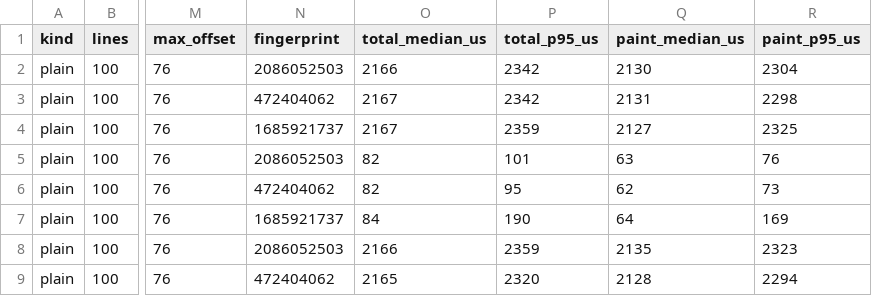
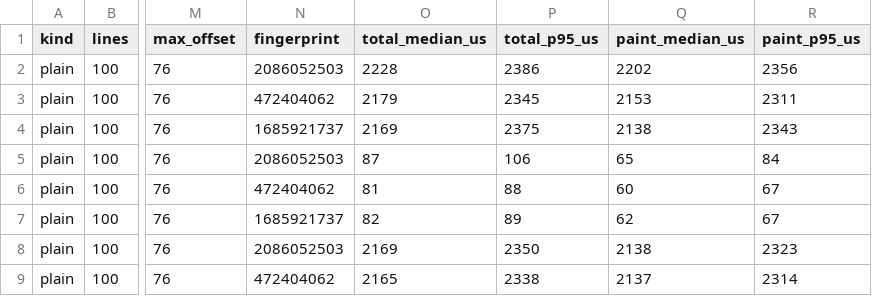
Before and after one commit to danReynolds/fleury, a CSV file: docs/audits/evidence/2026-09-05-text-viewport-selected.csv, drawn as a sheet; only a part is shown, gaps mark what is left out; the diff covers the shown part only; the diff names each change by its address in the sheet, - before the commit and + after, or states it on an @@ line.

```diff
--- a/docs/audits/evidence/2026-09-05-text-viewport-selected.csv
+++ b/docs/audits/evidence/2026-09-05-text-viewport-selected.csv
-O2 (total_median_us): 2166
+O2 (total_median_us): 2228
-P2 (total_p95_us): 2342
+P2 (total_p95_us): 2386
-Q2 (paint_median_us): 2130
+Q2 (paint_median_us): 2202
-R2 (paint_p95_us): 2304
+R2 (paint_p95_us): 2356
-O3 (total_median_us): 2167
+O3 (total_median_us): 2179
-P3 (total_p95_us): 2342
+P3 (total_p95_us): 2345
-Q3 (paint_median_us): 2131
+Q3 (paint_median_us): 2153
-R3 (paint_p95_us): 2298
+R3 (paint_p95_us): 2311
-O4 (total_median_us): 2167
+O4 (total_median_us): 2169
-P4 (total_p95_us): 2359
+P4 (total_p95_us): 2375
-Q4 (paint_median_us): 2127
+Q4 (paint_median_us): 2138
-R4 (paint_p95_us): 2325
+R4 (paint_p95_us): 2343
-O5 (total_median_us): 82
+O5 (total_median_us): 87
-P5 (total_p95_us): 101
+P5 (total_p95_us): 106
-Q5 (paint_median_us): 63
+Q5 (paint_median_us): 65
-R5 (paint_p95_us): 76
+R5 (paint_p95_us): 84
-O6 (total_median_us): 82
+O6 (total_median_us): 81
-P6 (total_p95_us): 95
+P6 (total_p95_us): 88
-Q6 (paint_median_us): 62
+Q6 (paint_median_us): 60
-R6 (paint_p95_us): 73
+R6 (paint_p95_us): 67
-O7 (total_median_us): 84
+O7 (total_median_us): 82
-P7 (total_p95_us): 190
+P7 (total_p95_us): 89
-Q7 (paint_median_us): 64
+Q7 (paint_median_us): 62
-R7 (paint_p95_us): 169
+R7 (paint_p95_us): 67
-O8 (total_median_us): 2166
+O8 (total_median_us): 2169
-P8 (total_p95_us): 2359
+P8 (total_p95_us): 2350
-Q8 (paint_median_us): 2135
+Q8 (paint_median_us): 2138
-P9 (total_p95_us): 2320
+P9 (total_p95_us): 2338
-Q9 (paint_median_us): 2128
+Q9 (paint_median_us): 2137
-R9 (paint_p95_us): 2294
+R9 (paint_p95_us): 2314
```
Also changed, not shown: 137 edited cells elsewhere in this file, docs/audits/evidence/2026-09-05-text-viewport-samples.csv, docs/audits/evidence/2026-09-05-text-viewport-scroll.csv, 2 other files.
